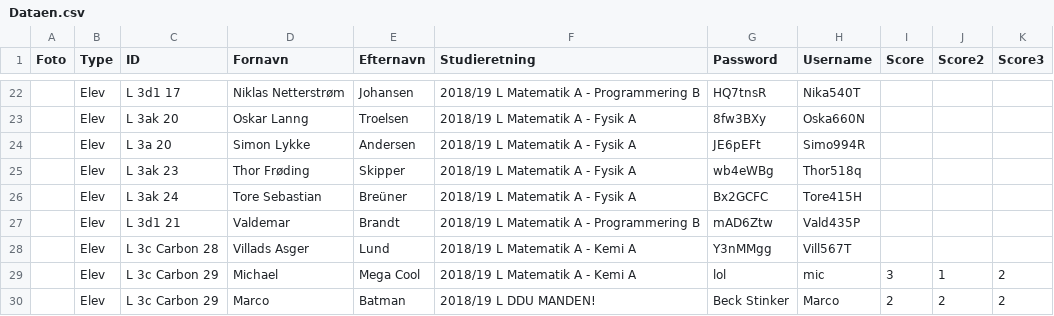
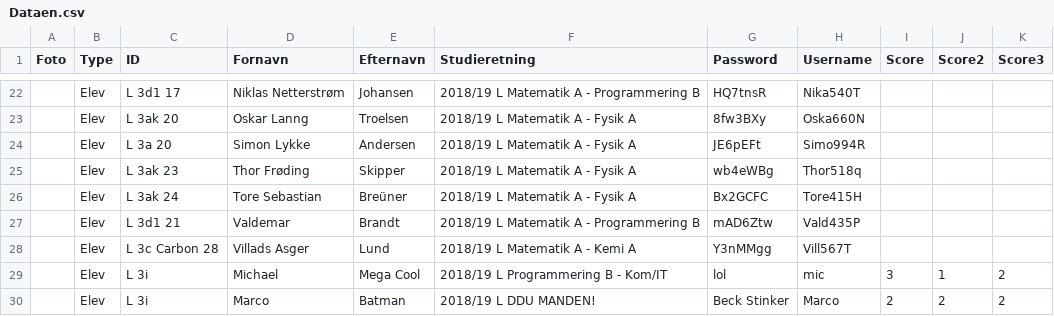
Before and after one commit to Duedrengene/TestSystem, a CSV file: TestSystem/resources/Dataen.csv, drawn as a sheet; only a part is shown, gaps mark what is left out.

```diff
--- a/TestSystem/resources/Dataen.csv
+++ b/TestSystem/resources/Dataen.csv
@@ -28,3 +28,3 @@ Foto,Type,ID,Fornavn,Efternavn,Studieretning,Password,Username,Score,Score2,Scor
 ,Elev,L 3c Carbon 28,"Villads Asger ",Lund,2018/19 L Matematik A - Kemi A,Y3nMMgg,Vill567T,,,
-,Elev,L 3c Carbon 29,"Michael ",Mega Cool,2018/19 L Matematik A - Kemi A,lol,mic,3,1,2
-,Elev,L 3c Carbon 29,"Marco ",Batman,2018/19 L DDU MANDEN!,Beck Stinker,Marco,2,2,2
+,Elev,L 3i,"Michael ",Mega Cool,2018/19 L Programmering B - Kom/IT,lol,mic,3,1,2
+,Elev,L 3i,"Marco ",Batman,2018/19 L DDU MANDEN!,Beck Stinker,Marco,2,2,2
```
Also changed, not shown: 6 other files.
